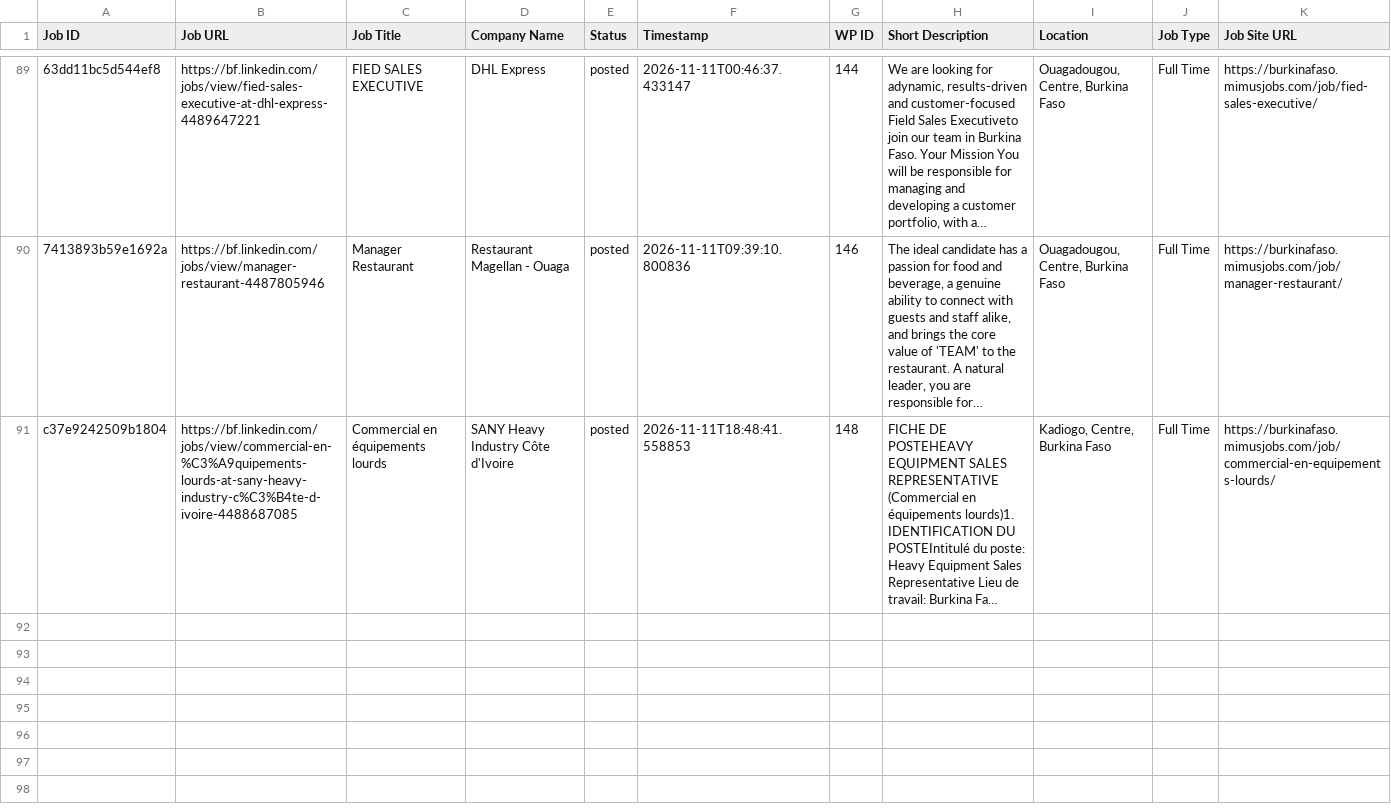
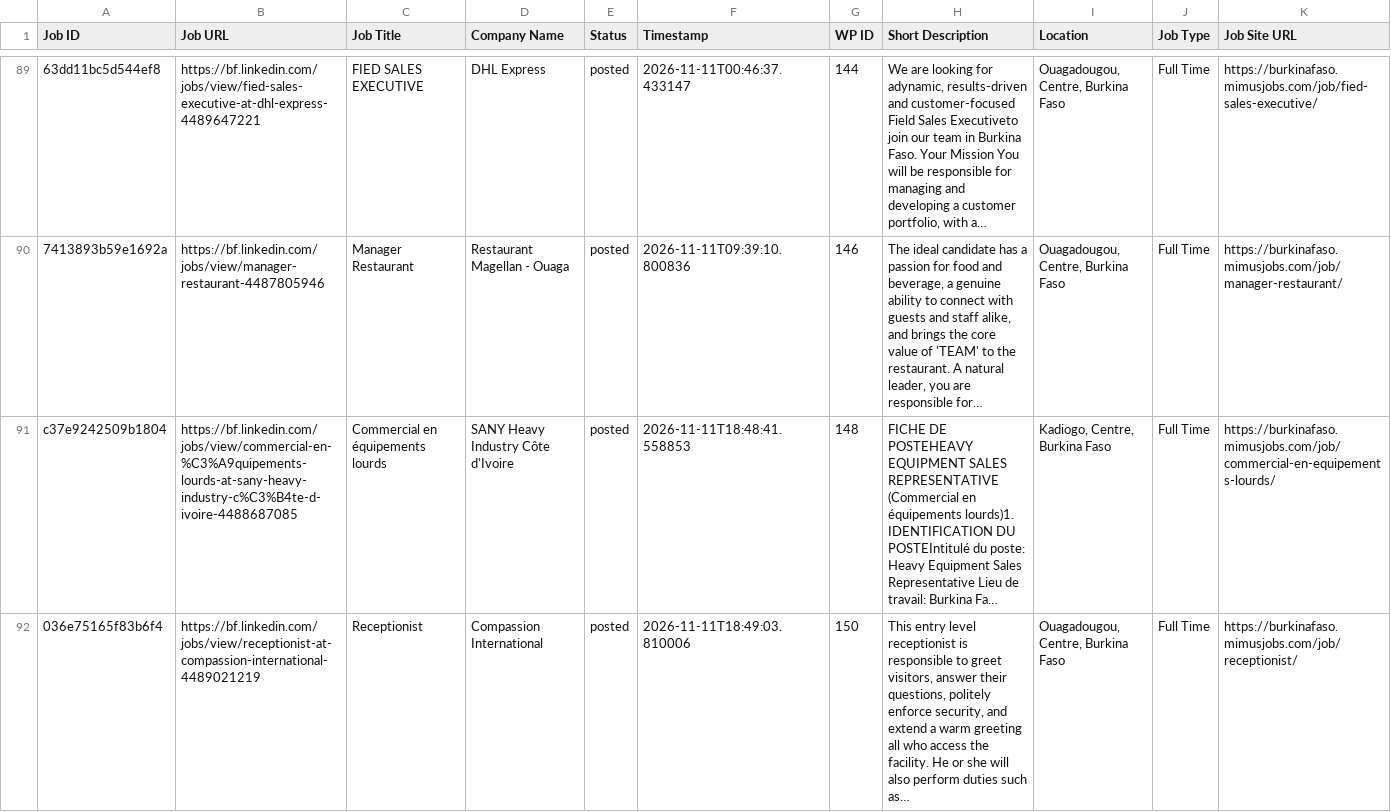
Before and after one commit to vindoky/bf, a CSV file: processed_jobs_burkina_faso.csv, drawn as a sheet; only a part is shown, gaps mark what is left out; long unchanged cells end in …; the diff names each change by its address in the sheet, - before the commit and + after, or states it on an @@ line.

```diff
--- a/processed_jobs_burkina_faso.csv
+++ b/processed_jobs_burkina_faso.csv
+row 92: 036e75165f83b6f4 | https://bf.linkedin.com/jobs/view/receptionist-at-compassion-international-4489021219 | Receptionist | Compassion International | posted | 2026-11-11T18:49:03.810006 | 150 | This entry level receptionist is responsible to greet visitors, answer their questions, politely enforce security, and extend a warm greeting all who access the facility. He or she will also perform duties such as… | Ouagadougou, Centre, Burkina Faso | Full Time | https://burkinafaso.mimusjobs.com/job/receptionist/
```
